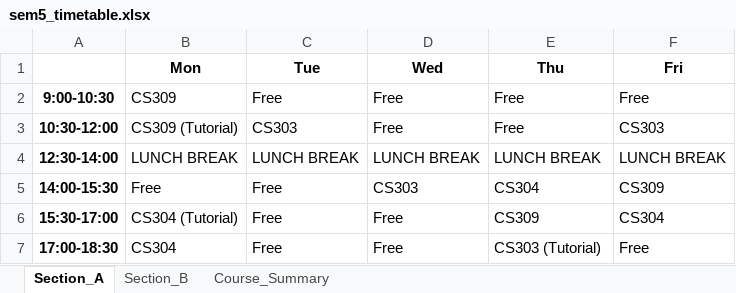
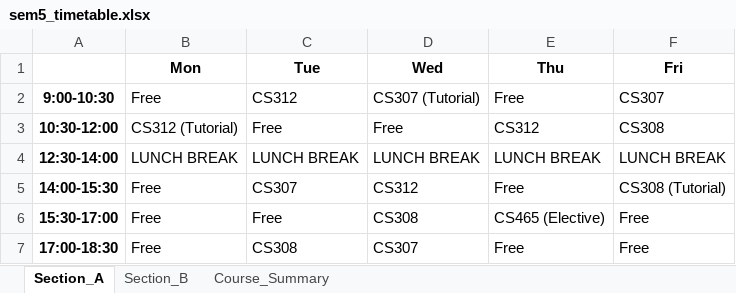
Before and after one commit to rishita7558/timetable-generator-Logic-Beyond, an Excel workbook: backend/output_timetables/sem5_timetable.xlsx, sheet Section_A, drawn as a sheet; values as stored, in another font and other column widths than the file's, no borders; the diff names each change by its address in the sheet, - before the commit and + after, or states it on an @@ line.

```diff
--- a/backend/output_timetables/sem5_timetable.xlsx (sheet Section_A)
+++ b/backend/output_timetables/sem5_timetable.xlsx (sheet Section_A)
-B2 (Mon): CS309
+B2 (Mon): Free
-C2 (Tue): Free
+C2 (Tue): CS312
-D2 (Wed): Free
+D2 (Wed): CS307 (Tutorial)
-F2 (Fri): Free
+F2 (Fri): CS307
-B3 (Mon): CS309 (Tutorial)
+B3 (Mon): CS312 (Tutorial)
-C3 (Tue): CS303
+C3 (Tue): Free
-E3 (Thu): Free
+E3 (Thu): CS312
-F3 (Fri): CS303
+F3 (Fri): CS308
-C5 (Tue): Free
+C5 (Tue): CS307
-D5 (Wed): CS303
+D5 (Wed): CS312
-E5 (Thu): CS304
+E5 (Thu): Free
-F5 (Fri): CS309
+F5 (Fri): CS308 (Tutorial)
-B6 (Mon): CS304 (Tutorial)
+B6 (Mon): Free
-D6 (Wed): Free
+D6 (Wed): CS308
-E6 (Thu): CS309
+E6 (Thu): CS465 (Elective)
-F6 (Fri): CS304
+F6 (Fri): Free
-B7 (Mon): CS304
+B7 (Mon): Free
-C7 (Tue): Free
+C7 (Tue): CS308
-D7 (Wed): Free
+D7 (Wed): CS307
-E7 (Thu): CS303 (Tutorial)
+E7 (Thu): Free
```
Also changed, not shown: sheet Section_B, sheet Course_Summary, backend/output_timetables/sem1_timetable.xlsx, backend/output_timetables/sem3_timetable.xlsx, 21 other files.
